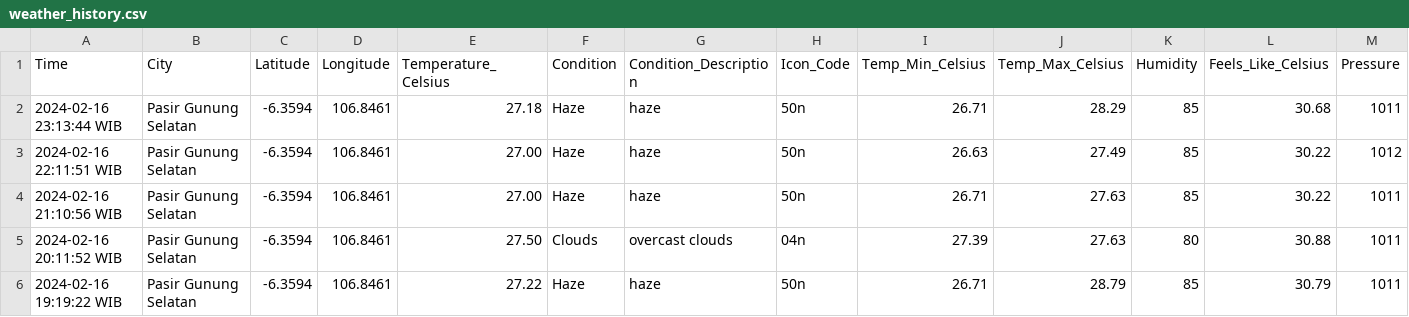
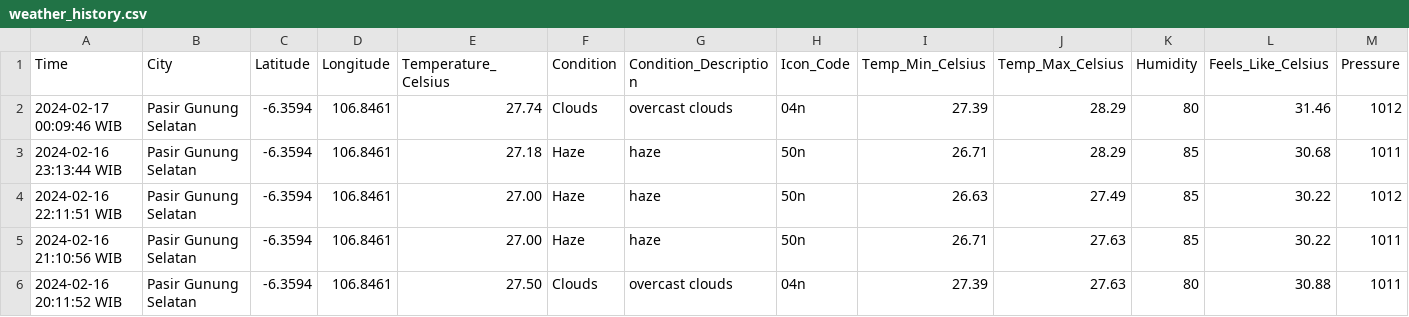
Before and after one commit to Julius-Ulee/Daily-Weather-Report, a CSV file: weather_history.csv, drawn as a sheet; only a part is shown; the shorter side is filled out with more unchanged rows; rows hold the shown columns only; the diff names each change by its address in the sheet, - before the commit and + after, or states it on an @@ line.

```diff
--- a/weather_history.csv
+++ b/weather_history.csv
+row 2: 2024-02-17 00:09:46 WIB | Pasir Gunung Selatan | -6.3594 | 106.8461 | 27.74 | Clouds | overcast clouds | 04n | 27.39 | 28.29 | 80 | 31.46 | 1012
```
